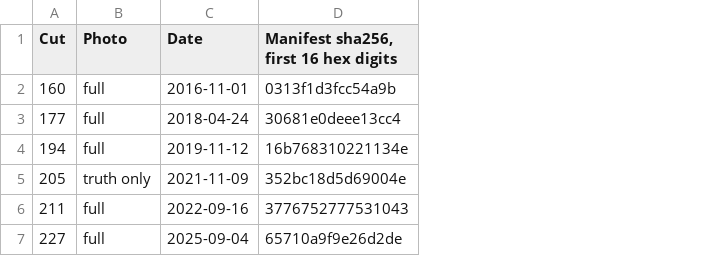
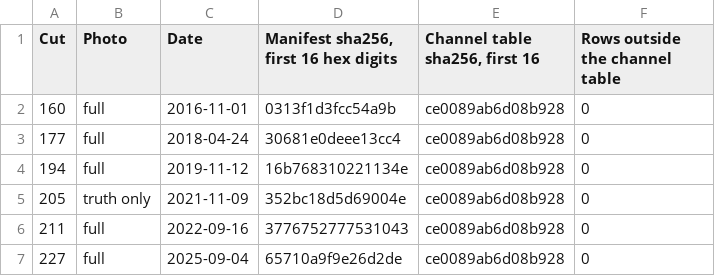
Before and after one commit to frapercan/PROTEA, a CSV file: docs/source/_data/corpus-manifests.csv, drawn as a sheet; the diff names each change by its address in the sheet, - before the commit and + after, or states it on an @@ line.

Commit message:
docs(corpus): one channel table across the cuts, and no row outside it
Two facts every photo manifest carries, now written out by the script
with the rest: the channel table each photo classed its rows with (the
same table, ce0089ab, at all six cuts) and the rows it could not place
(none at any cut). The first is what lets a series over cuts compare a
channel with itself; the second, that the seven channels are the whole
of each photo with no residual class.

```diff
--- a/docs/source/_data/corpus-manifests.csv
+++ b/docs/source/_data/corpus-manifests.csv
+column E (Channel table sha256, first 16), rows 2-7: all ce0089ab6d08b928
+column F (Rows outside the channel table), rows 2-7: all 0
```
Also changed, not shown: 3 other files.
